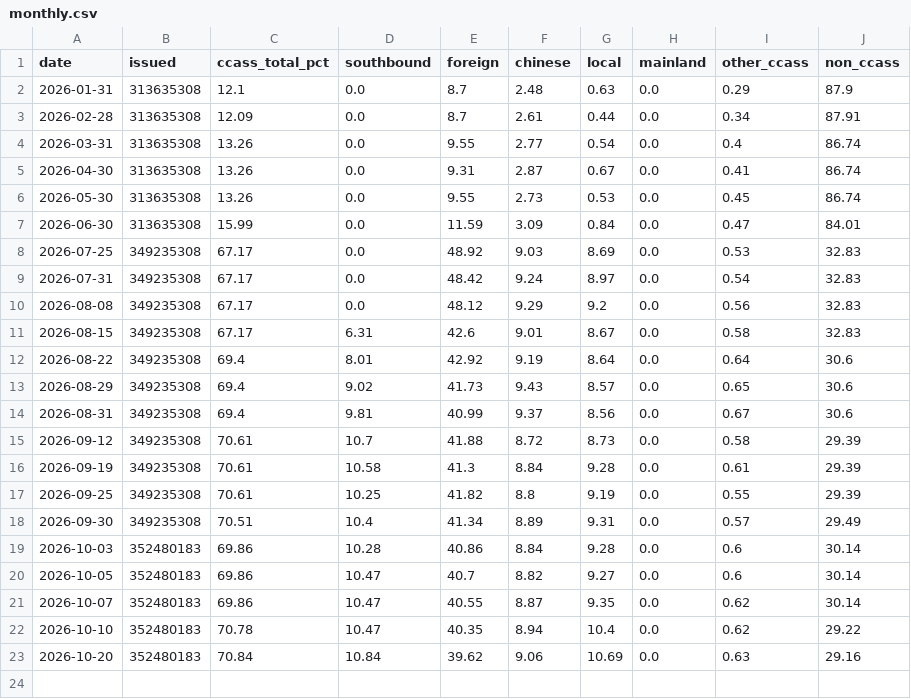
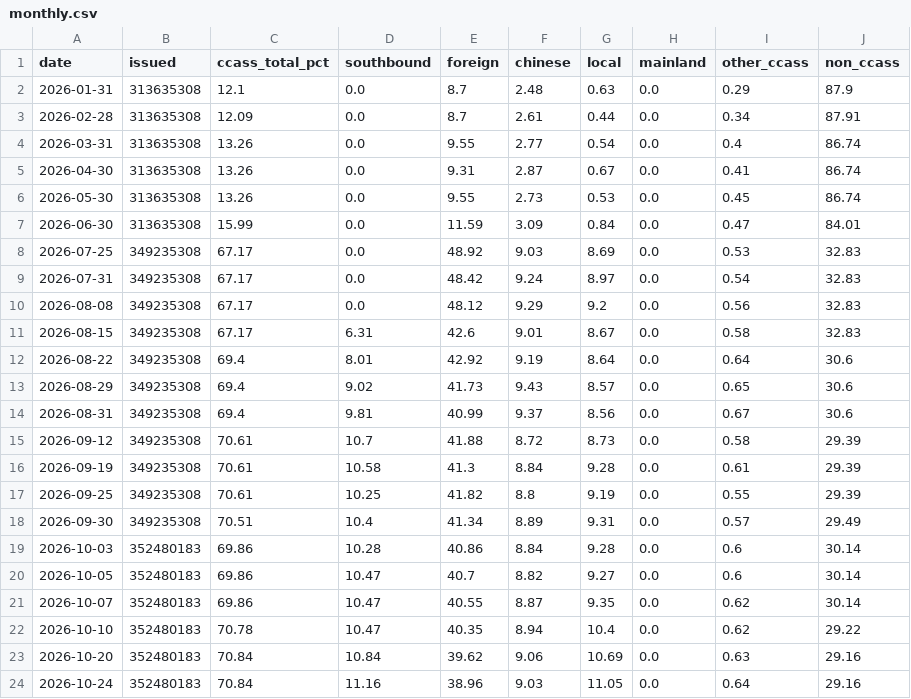
Before and after one commit to Tomahawkgit/hk-holdings-tracker, a CSV file: data/00100/monthly.csv, drawn as a sheet; the diff names each change by its address in the sheet, - before the commit and + after, or states it on an @@ line.

```diff
--- a/data/00100/monthly.csv
+++ b/data/00100/monthly.csv
+row 24: 2026-10-24 | 352480183 | 70.84 | 11.16 | 38.96 | 9.03 | 11.05 | 0.0 | 0.64 | 29.16
```
Also changed, not shown: data/00700/monthly.csv, data/01024/monthly.csv, 13 other files.
